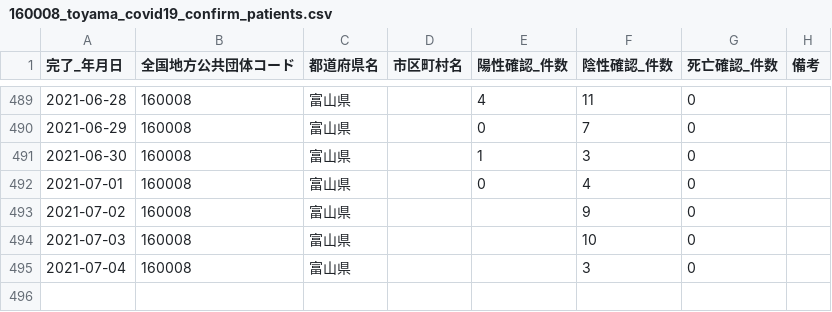
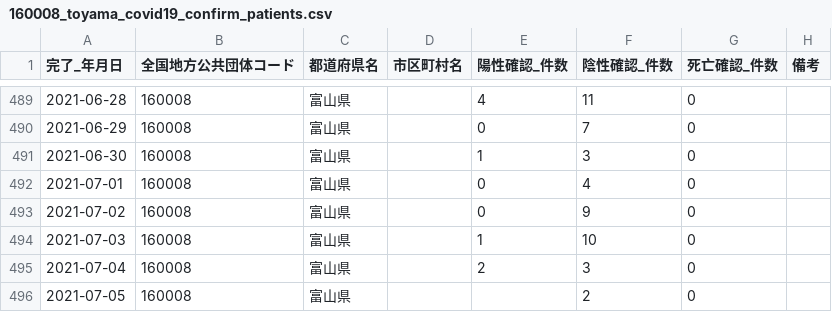
Before and after one commit to terachan0117/covid19-toyama-opendata, a CSV file: data/160008_toyama_covid19_confirm_patients.csv, drawn as a sheet; only a part is shown, gaps mark what is left out.

```diff
--- a/data/160008_toyama_covid19_confirm_patients.csv
+++ b/data/160008_toyama_covid19_confirm_patients.csv
@@ -492,4 +492,5 @@
 2021-07-01,160008,富山県,,0,4,0,
-2021-07-02,160008,富山県,,,9,0,
-2021-07-03,160008,富山県,,,10,0,
-2021-07-04,160008,富山県,,,3,0,
+2021-07-02,160008,富山県,,0,9,0,
+2021-07-03,160008,富山県,,1,10,0,
+2021-07-04,160008,富山県,,2,3,0,
+2021-07-05,160008,富山県,,,2,0,
```
Also changed, not shown: data/160008_toyama_covid19_antigen_test_people.csv, data/160008_toyama_covid19_hot_line.csv, 8 other files.
